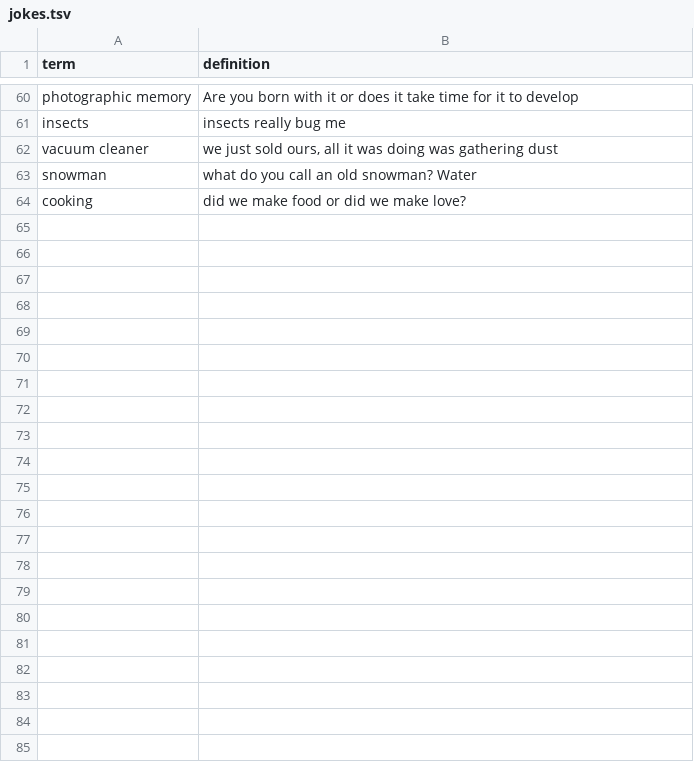
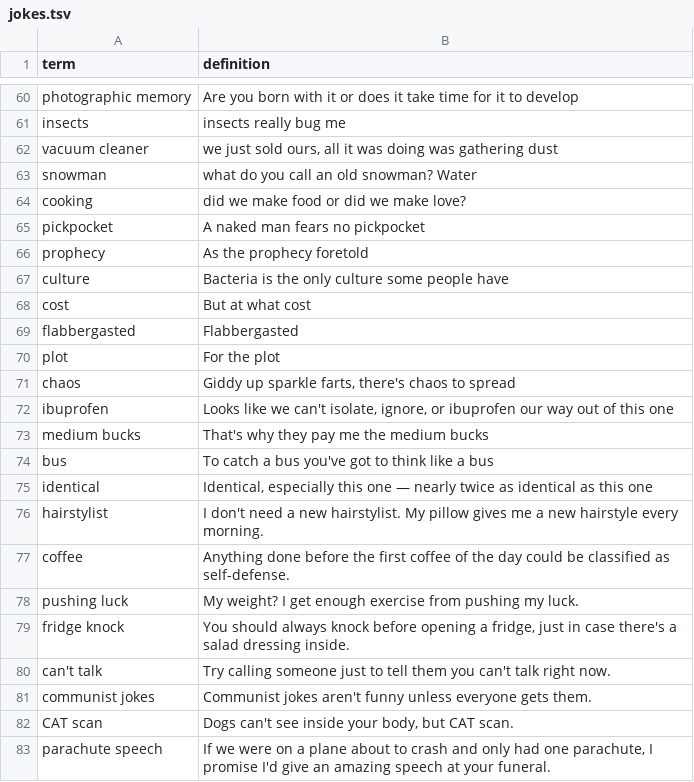
Before and after one commit to chasereyn/MemoryFlashcards, a TSV file: data/decks/jokes.tsv, drawn as a sheet; only a part is shown, gaps mark what is left out; the diff covers the shown part only; the diff names each change by its address in the sheet, - before the commit and + after, or states it on an @@ line.

```diff
--- a/data/decks/jokes.tsv
+++ b/data/decks/jokes.tsv
+row 65: pickpocket | A naked man fears no pickpocket
+row 66: prophecy | As the prophecy foretold
+row 67: culture | Bacteria is the only culture some people have
+row 68: cost | But at what cost
+row 69: flabbergasted | Flabbergasted
+row 70: plot | For the plot
+row 71: chaos | Giddy up sparkle farts, there's chaos to spread
+row 72: ibuprofen | Looks like we can't isolate, ignore, or ibuprofen our way out of this one
+row 73: medium bucks | That's why they pay me the medium bucks
+row 74: bus | To catch a bus you've got to think like a bus
+row 75: identical | Identical, especially this one — nearly twice as identical as this one
+row 76: hairstylist | I don't need a new hairstylist. My pillow gives me a new hairstyle every morning.
+row 77: coffee | Anything done before the first coffee of the day could be classified as self-defense.
+row 78: pushing luck | My weight? I get enough exercise from pushing my luck.
+row 79: fridge knock | You should always knock before opening a fridge, just in case there's a salad dressing inside.
+row 80: can't talk | Try calling someone just to tell them you can't talk right now.
+row 81: communist jokes | Communist jokes aren't funny unless everyone gets them.
+row 82: CAT scan | Dogs can't see inside your body, but CAT scan.
+row 83: parachute speech | If we were on a plane about to crash and only had one parachute, I promise I'd give an amazing speech at your funeral.
```
Also changed, not shown: 17 added rows elsewhere in this file, data/decks/chistes.tsv, data/decks/english.tsv, 6 other files.
